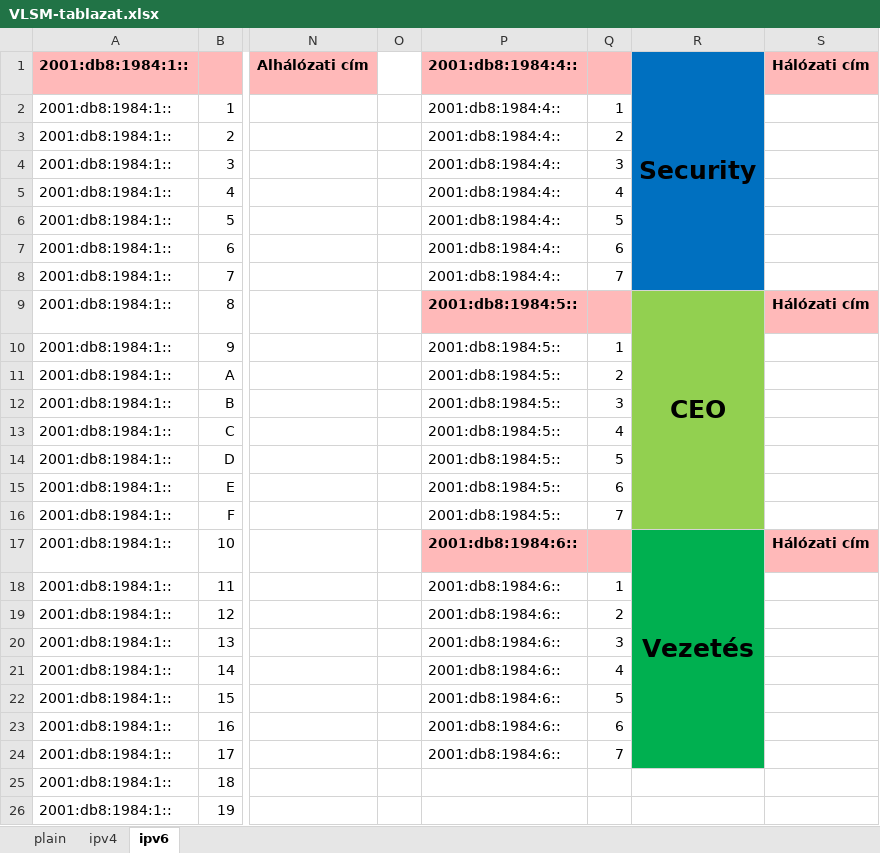
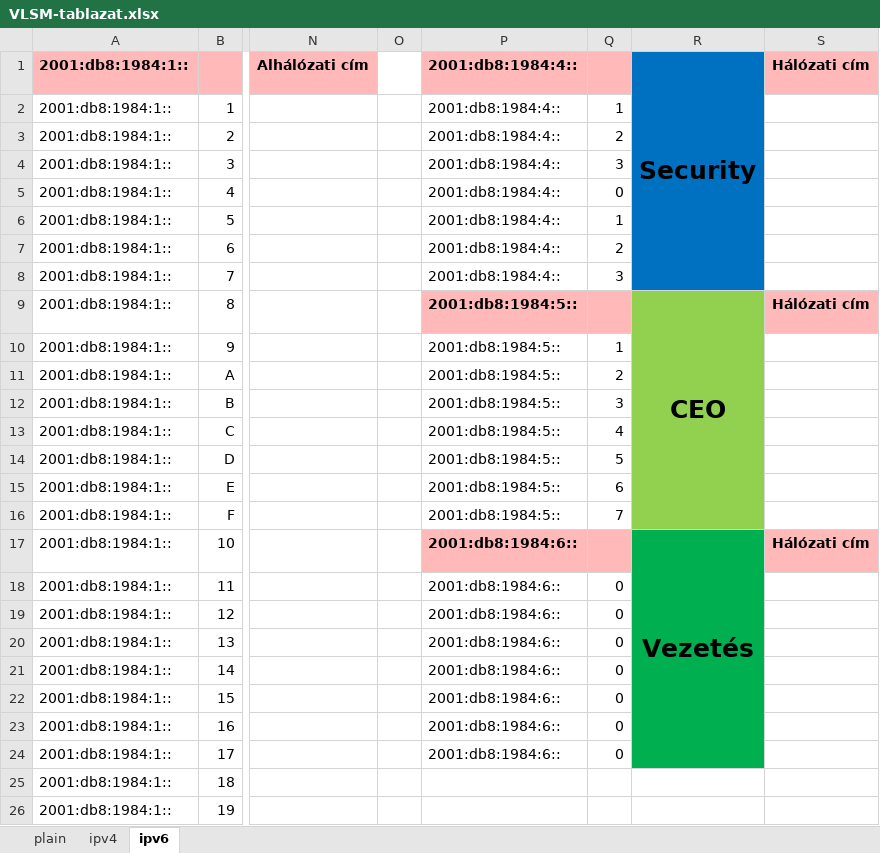
Before and after one commit to I-Izumi/aromas-cubanos, an Excel workbook: VLANs/IPv6/VLSM-tablazat.xlsx, sheet ipv6, drawn as a sheet; only a part is shown, gaps mark what is left out; values as stored, in another font and other column widths than the file's, no borders; the diff names each change by its address in the sheet, - before the commit and + after, or states it on an @@ line.

```diff
--- a/VLANs/IPv6/VLSM-tablazat.xlsx (sheet ipv6)
+++ b/VLANs/IPv6/VLSM-tablazat.xlsx (sheet ipv6)
-Q5: 4
+Q5: 0
-Q6: 5
+Q6: 1
-Q7: 6
+Q7: 2
-Q8: 7
+Q8: 3
-Q18: 1
+Q18: 0
-Q19: 2
+Q19: 0
-Q20: 3
+Q20: 0
-Q21: 4
+Q21: 0
-Q22: 5
+Q22: 0
-Q23: 6
+Q23: 0
-Q24: 7
+Q24: 0
```
Also changed, not shown: sheet ipv4, formulas that keep their value.
